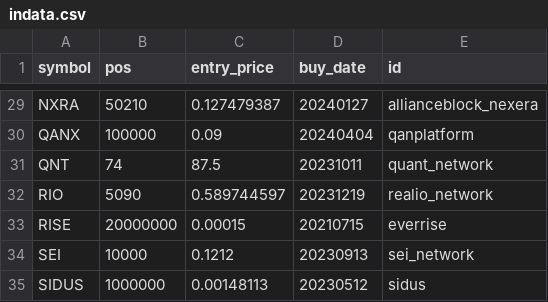
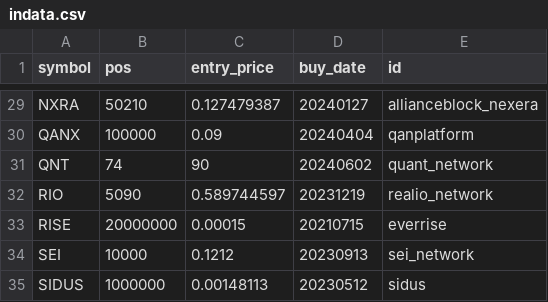
Before and after one commit to ereboreum/important-docs, a CSV file: indata.csv, drawn as a sheet; only a part is shown, gaps mark what is left out.

```diff
--- a/indata.csv
+++ b/indata.csv
@@ -30,3 +30,3 @@ NXRA,50210,0.127479387,20240127,allianceblock_nexera
 QANX,100000,0.09,20240404,qanplatform
-QNT,74,87.5,20231011,quant_network
+QNT,74,90,20240602,quant_network
 RIO,5090,0.589744597,20231219,realio_network
```
Also changed, not shown: sell-list.csv.
